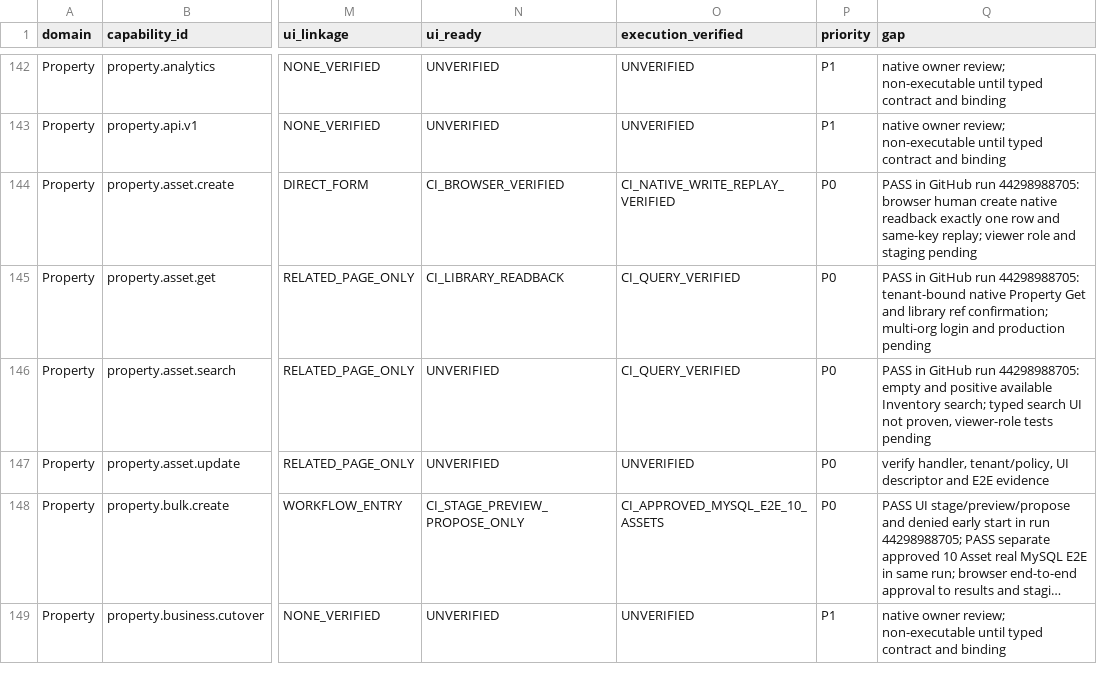
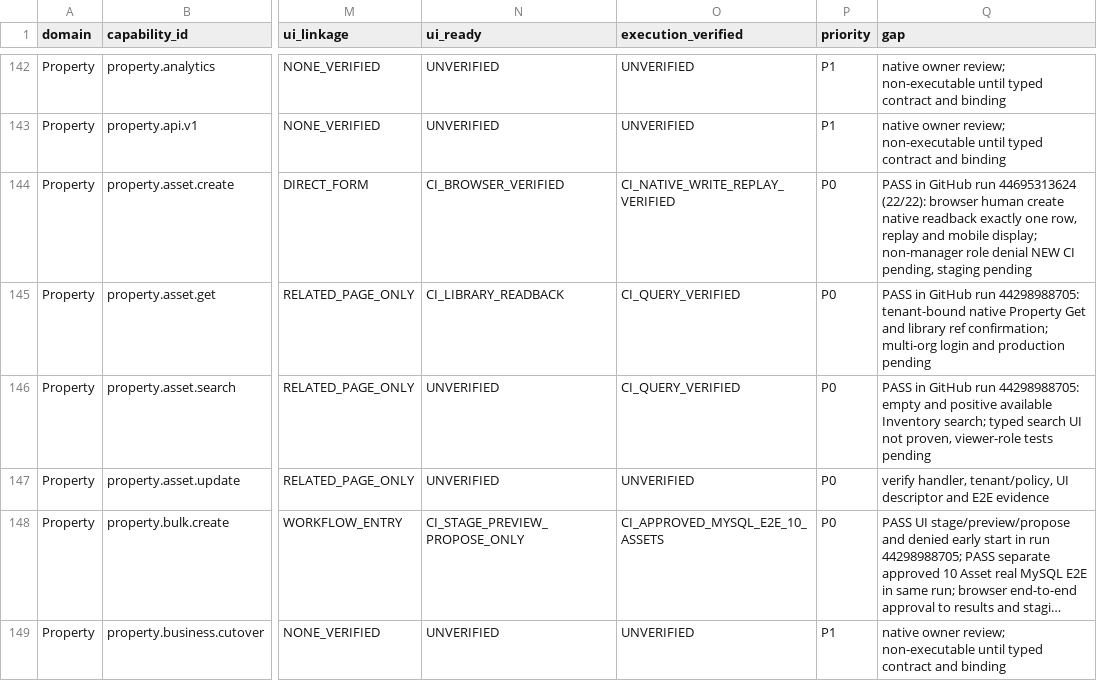
Before and after one commit to Murakhovsky/TerraNova2026, a CSV file: docs/04-implementation/cos-ux00-experience-coverage.csv, drawn as a sheet; only a part is shown, gaps mark what is left out; long unchanged cells end in …; the diff names each change by its address in the sheet, - before the commit and + after, or states it on an @@ line.

Commit message:
test(ux00): deny authenticated buyer Property writes with valid CSRF and native no-write proof

```diff
--- a/docs/04-implementation/cos-ux00-experience-coverage.csv
+++ b/docs/04-implementation/cos-ux00-experience-coverage.csv
-Q144 (gap): …GitHub run 44298988705: browser human create native readback exactly one row and same-key replay; viewer role and staging pending
+Q144 (gap): …GitHub run 44695313624 (22/22): browser human create native readback exactly one row, replay and mobile display; non-manager role denial NEW CI pending, staging pending
```
Also changed, not shown: 3 other files.
